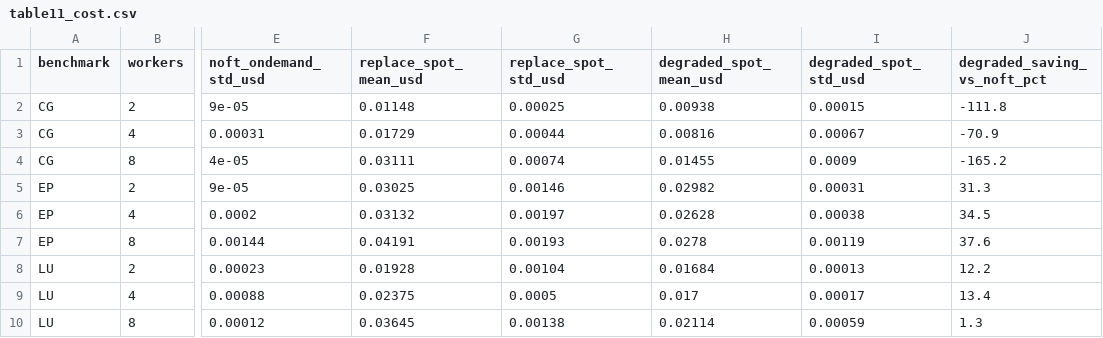
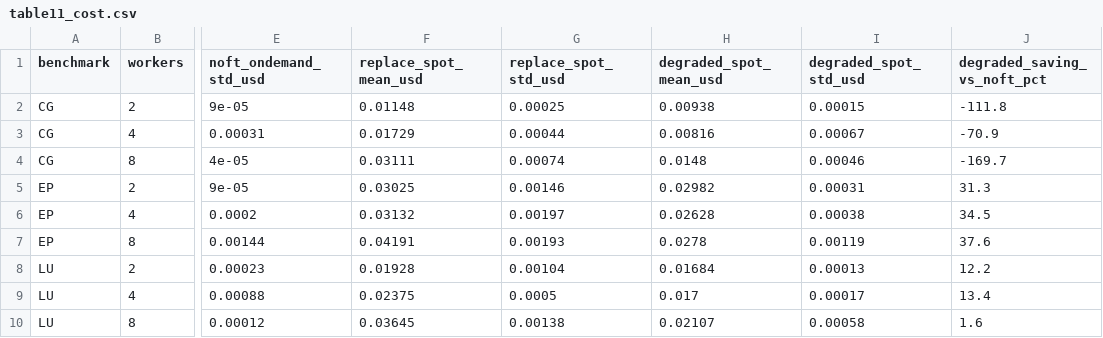
Before and after one commit to ArturRSoda/hpcac-toolkit, a CSV file: TCC/artifacts/phase5/analysis/tables/table11_cost.csv, drawn as a sheet; only a part is shown, gaps mark what is left out; the diff names each change by its address in the sheet, - before the commit and + after, or states it on an @@ line.

```diff
--- a/TCC/artifacts/phase5/analysis/tables/table11_cost.csv
+++ b/TCC/artifacts/phase5/analysis/tables/table11_cost.csv
-H4 (degraded_spot_mean_usd): 0.01455
+H4 (degraded_spot_mean_usd): 0.0148
-I4 (degraded_spot_std_usd): 0.0009
+I4 (degraded_spot_std_usd): 0.00046
-J4 (degraded_saving_vs_noft_pct): -165.2
+J4 (degraded_saving_vs_noft_pct): -169.7
-H10 (degraded_spot_mean_usd): 0.02114
+H10 (degraded_spot_mean_usd): 0.02107
-I10 (degraded_spot_std_usd): 0.00059
+I10 (degraded_spot_std_usd): 0.00058
-J10 (degraded_saving_vs_noft_pct): 1.3
+J10 (degraded_saving_vs_noft_pct): 1.6
```
Also changed, not shown: TCC/artifacts/phase5/analysis/results_raw.csv, TCC/artifacts/phase5/analysis/tables/table06_cg_ft_breakdown.csv, 16 other files.
